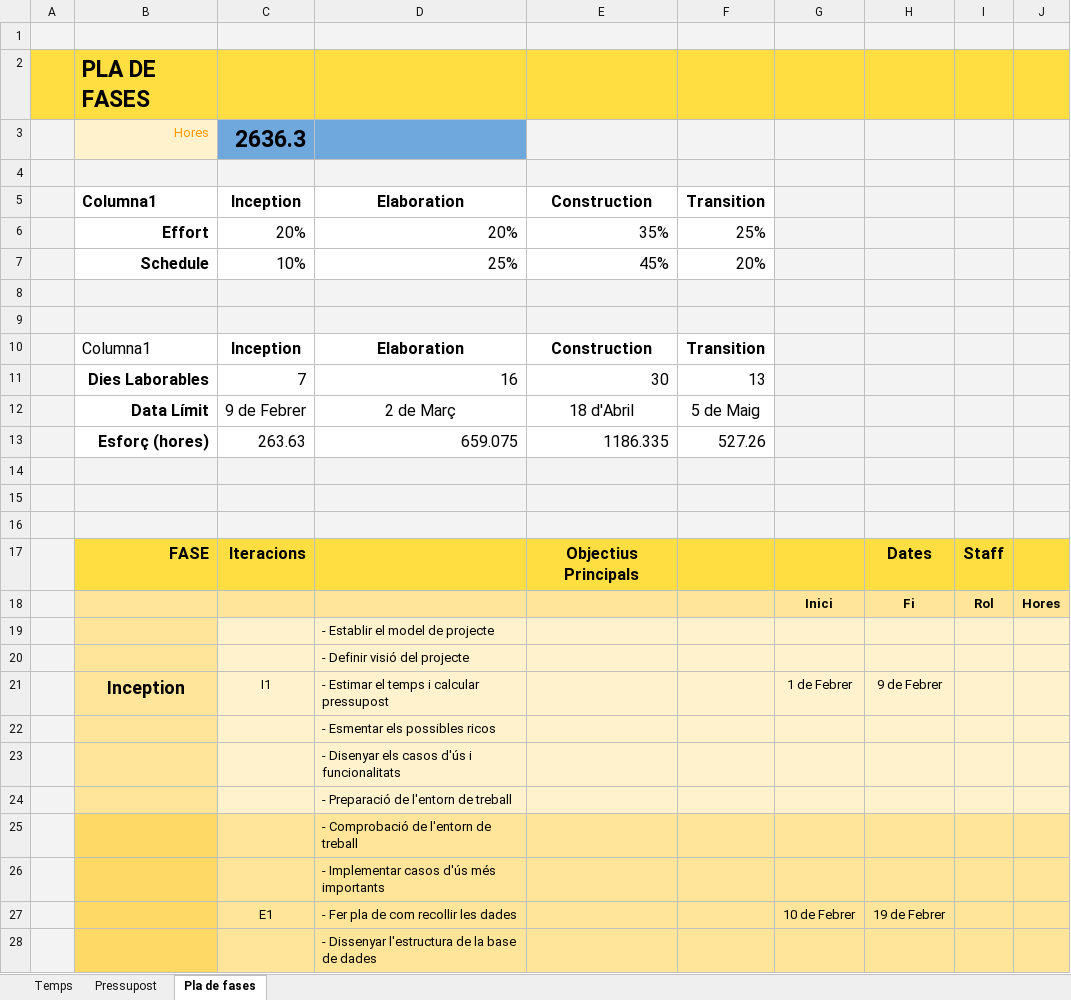
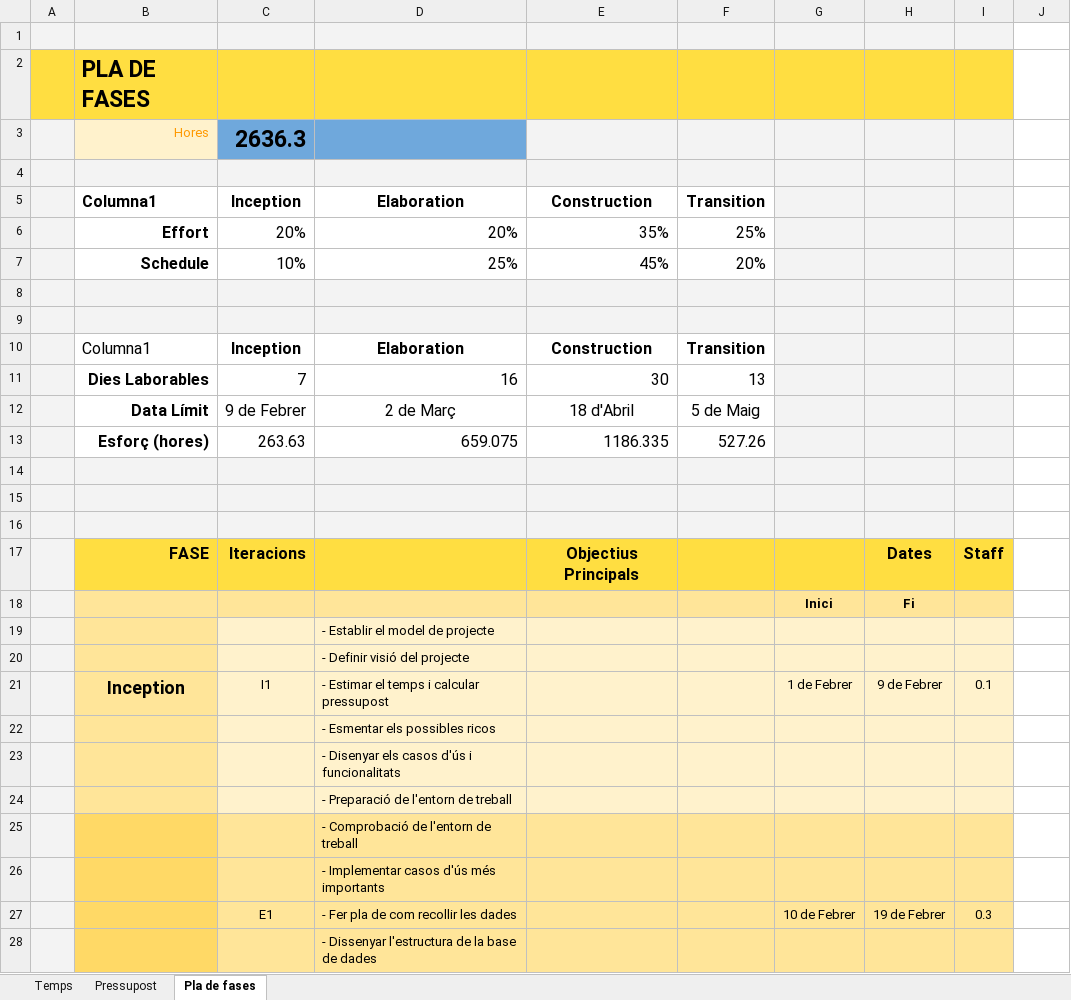
Before and after one commit to daleu/UPproject, an Excel workbook: Fullsdecalculs.xlsx, sheet Pla de fases, drawn as a sheet; only a part is shown; values as stored, in another font and other column widths than the file's, no borders; table styles not drawn; the diff covers the shown part only; the diff names each change by its address in the sheet, - before the commit and + after, or states it on an @@ line.

Commit message:
Full calcul act

```diff
--- a/Fullsdecalculs.xlsx (sheet Pla de fases)
+++ b/Fullsdecalculs.xlsx (sheet Pla de fases)
-J1 fill: #F3F3F3
+J1 fill: none
-J2 fill: #FFDE41
+J2 fill: none
-J3:J16 fill: #F3F3F3
+J3:J16 fill: none
-J17 fill: #FFDE41
+J17 fill: none
-I18: Rol
+I18: (empty)
-J18: Hores
+J18: (empty)
-J18 fill: #FFE599
+J18 fill: none
-J19:J24 fill: #FFF2CC
+J19:J24 fill: none
-I21: (empty)
+I21: 0.1
-J25:J28 fill: #FFE599
+J25:J28 fill: none
-I27: (empty)
+I27: 0.3
```
Also changed, not shown: 5 edited cells and cell formats elsewhere in this sheet.
